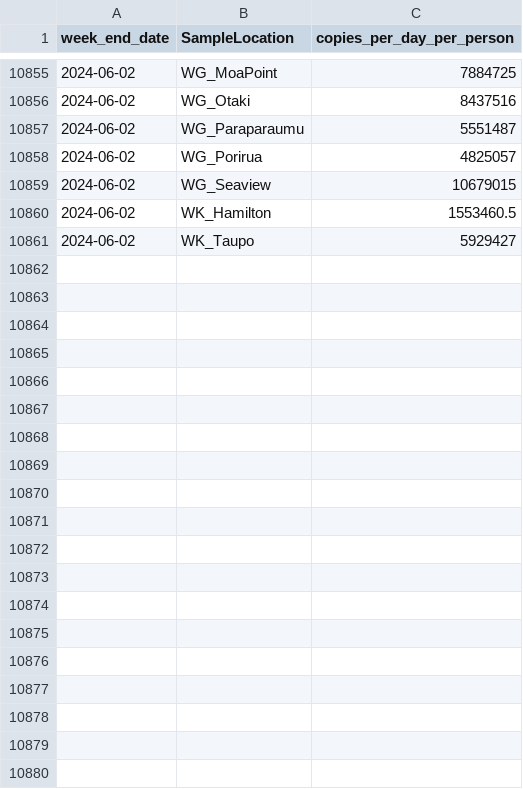
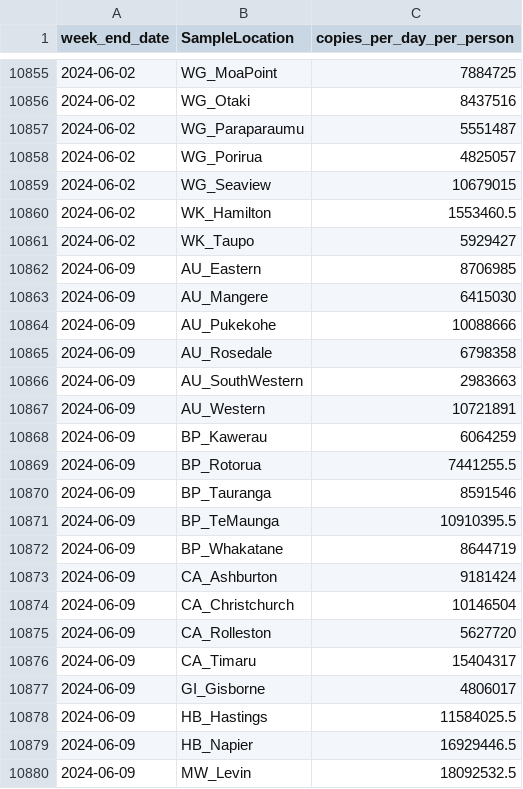
Before and after one commit to ESR-NZ/covid_in_wastewater, a CSV file: data/ww_site.csv, drawn as a sheet; only a part is shown, gaps mark what is left out; the diff covers the shown part only; the diff names each change by its address in the sheet, - before the commit and + after, or states it on an @@ line.

```diff
--- a/data/ww_site.csv
+++ b/data/ww_site.csv
+row 10862: 2024-06-09 | AU_Eastern | 8706985
+row 10863: 2024-06-09 | AU_Mangere | 6415030
+row 10864: 2024-06-09 | AU_Pukekohe | 10088666
+row 10865: 2024-06-09 | AU_Rosedale | 6798358
+row 10866: 2024-06-09 | AU_SouthWestern | 2983663
+row 10867: 2024-06-09 | AU_Western | 10721891
+row 10868: 2024-06-09 | BP_Kawerau | 6064259
+row 10869: 2024-06-09 | BP_Rotorua | 7441255.5
+row 10870: 2024-06-09 | BP_Tauranga | 8591546
+row 10871: 2024-06-09 | BP_TeMaunga | 10910395.5
+row 10872: 2024-06-09 | BP_Whakatane | 8644719
+row 10873: 2024-06-09 | CA_Ashburton | 9181424
+row 10874: 2024-06-09 | CA_Christchurch | 10146504
+row 10875: 2024-06-09 | CA_Rolleston | 5627720
+row 10876: 2024-06-09 | CA_Timaru | 15404317
+row 10877: 2024-06-09 | GI_Gisborne | 4806017
+row 10878: 2024-06-09 | HB_Hastings | 11584025.5
+row 10879: 2024-06-09 | HB_Napier | 16929446.5
+row 10880: 2024-06-09 | MW_Levin | 18092532.5
```
Also changed, not shown: 23 added rows elsewhere in this file, data/cases_regional.csv, data/cases_site.csv, 5 other files.
